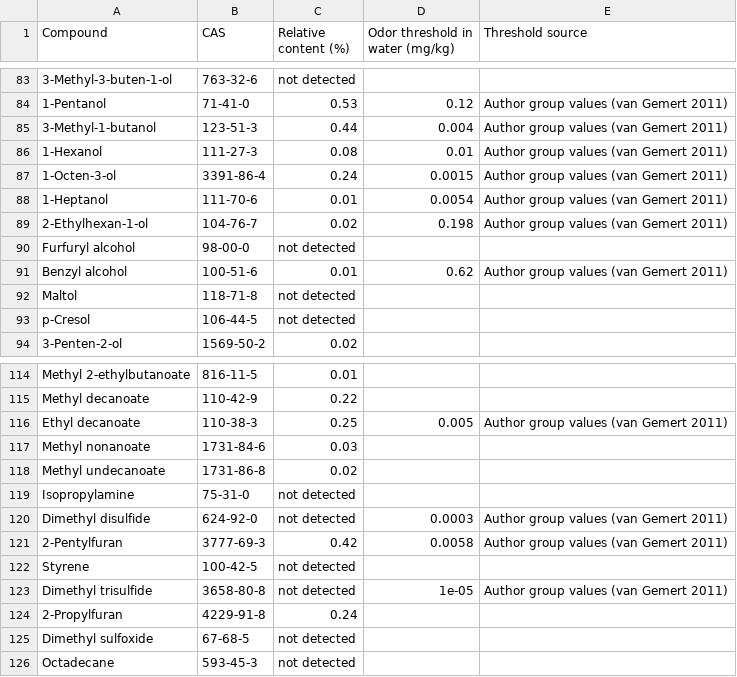
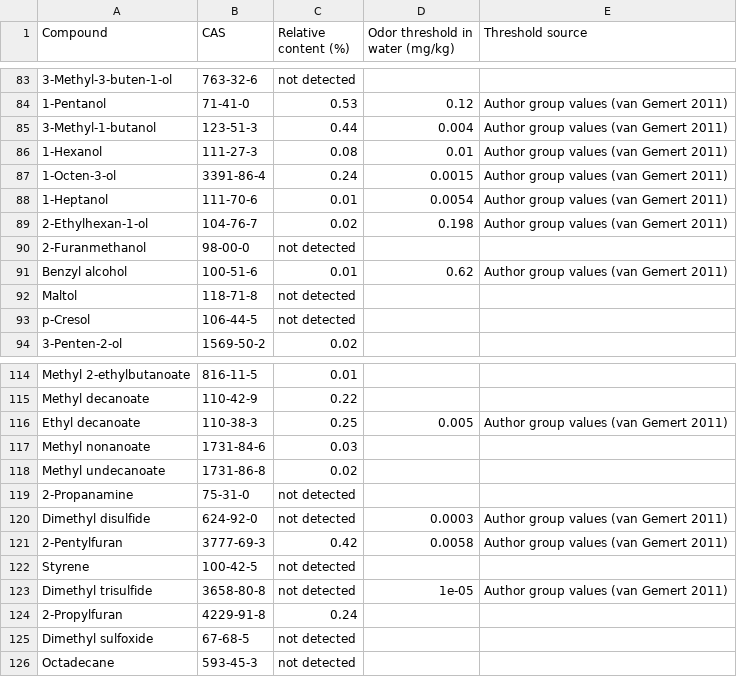
Before and after one commit to REDAMANCY564/redamancy564.github.io, a CSV file: case/data/hm_target_n303.csv, drawn as a sheet; only a part is shown, gaps mark what is left out; the diff covers the shown part only; the diff names each change by its address in the sheet, - before the commit and + after, or states it on an @@ line.

```diff
--- a/case/data/hm_target_n303.csv
+++ b/case/data/hm_target_n303.csv
-A90 (Compound): Furfuryl alcohol
+A90 (Compound): 2-Furanmethanol
-A119 (Compound): Isopropylamine
+A119 (Compound): 2-Propanamine
```
Also changed, not shown: 11 edited cells elsewhere in this file, case/data/cmf_sample_n10.csv, case/data/pof_sample_n10.csv, 24 other files.
